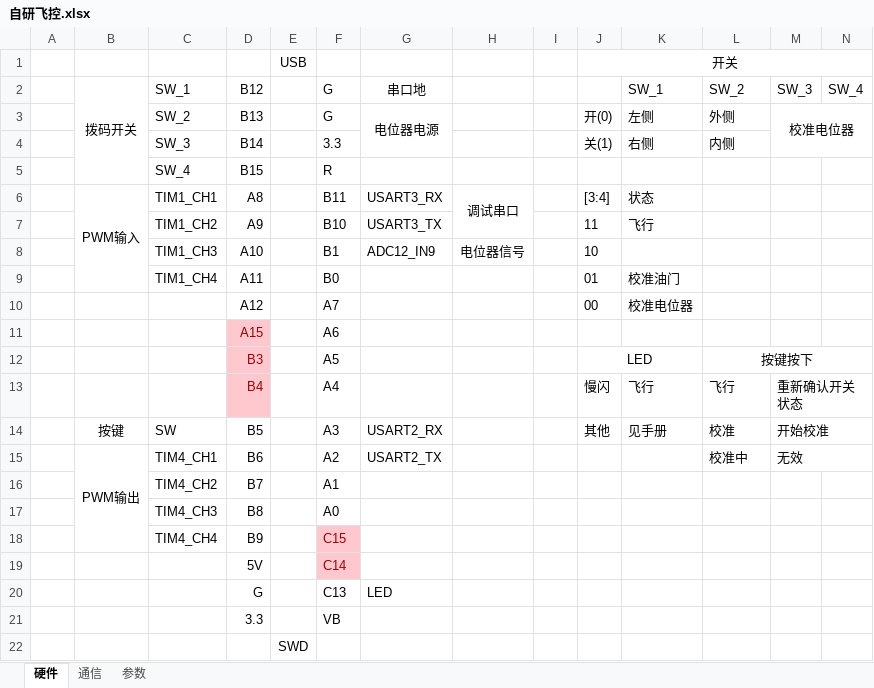
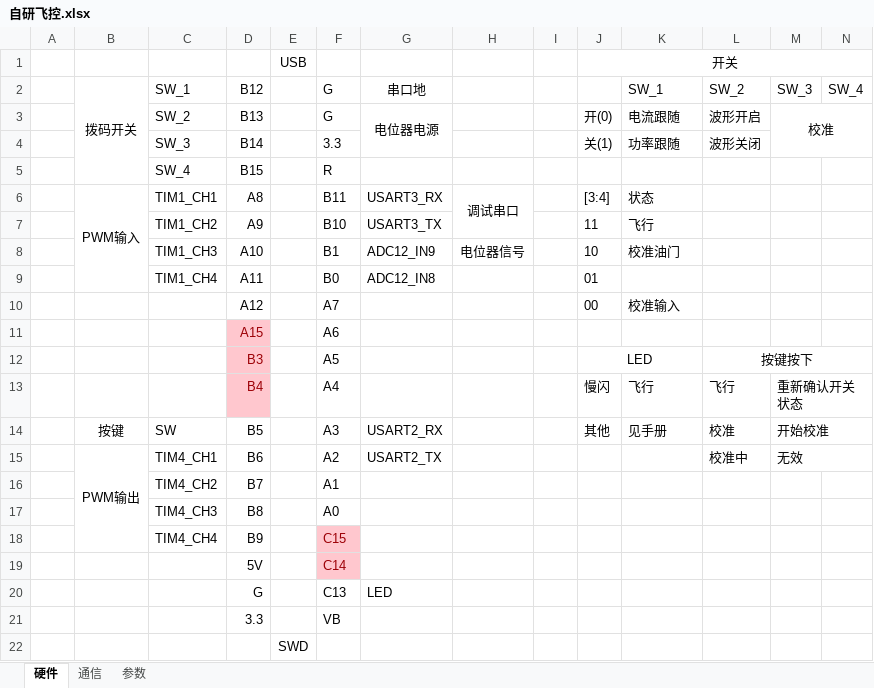
Before and after one commit to cfrpg/PPTFC, an Excel workbook: 自研飞控.xlsx, sheet 硬件, drawn as a sheet; values as stored, in another font and other column widths than the file's, no borders; the diff names each change by its address in the sheet, - before the commit and + after, or states it on an @@ line.

```diff
--- a/自研飞控.xlsx (sheet 硬件)
+++ b/自研飞控.xlsx (sheet 硬件)
-K3: 左侧
+K3: 电流跟随
-L3: 外侧
+L3: 波形开启
-M3: 校准电位器
+M3: 校准
-K4: 右侧
+K4: 功率跟随
-L4: 内侧
+L4: 波形关闭
-K8: (empty)
+K8: 校准油门
-G9: (empty)
+G9: ADC12_IN8
-K9: 校准油门
+K9: (empty)
-K10: 校准电位器
+K10: 校准输入
```
Also changed, not shown: sheet 参数, 10 other files.
